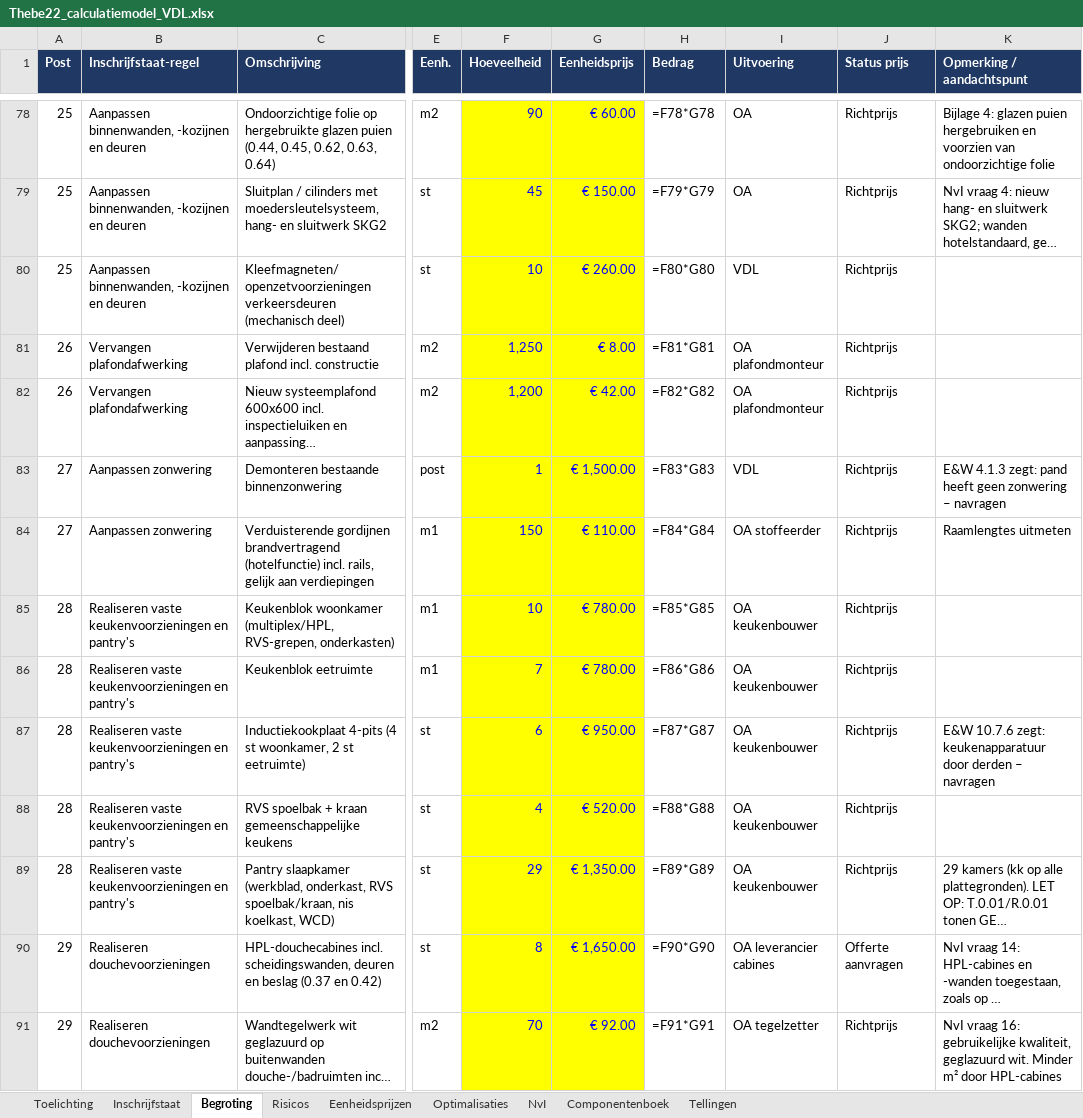
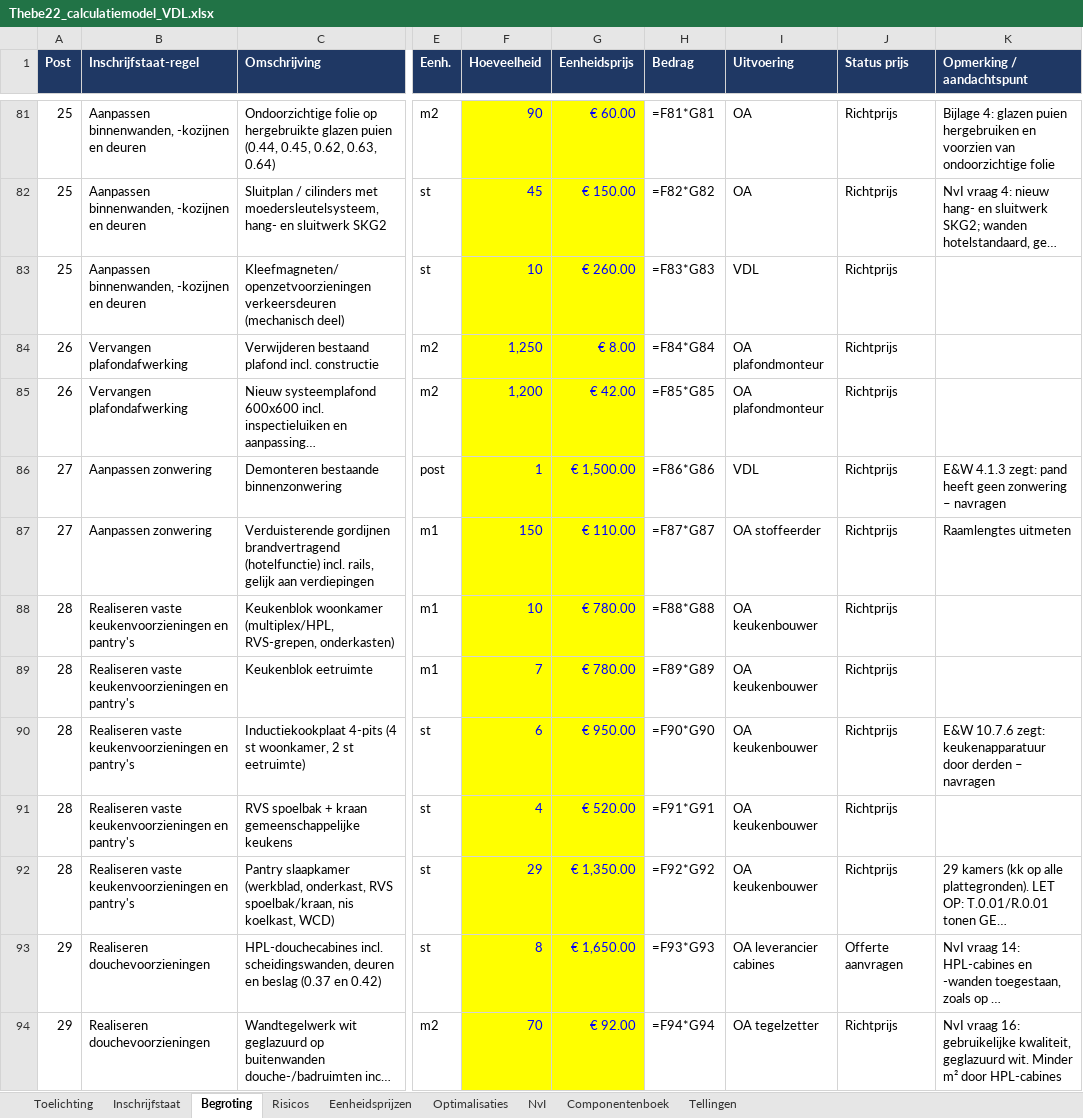
Before and after one commit to Timvanderlugt/Aanbesteding-Thebe, an Excel workbook: calculatie/Thebe22_calculatiemodel_VDL.xlsx, sheet Begroting, drawn as a sheet; only a part is shown, gaps mark what is left out; long unchanged cells end in …; values as stored, in another font and other column widths than the file's, no borders; formulas without a stored value are shown as written; conditional formats not drawn; addresses are those after the commit; the diff covers the shown part only; the diff names each change by its address in the sheet, - before the commit and + after, or states it on an @@ line.

```diff
--- a/calculatie/Thebe22_calculatiemodel_VDL.xlsx (sheet Begroting)
+++ b/calculatie/Thebe22_calculatiemodel_VDL.xlsx (sheet Begroting)
-H81 (Bedrag): =F78*G78
+H81 (Bedrag): =F81*G81
-H82 (Bedrag): =F79*G79
+H82 (Bedrag): =F82*G82
-H83 (Bedrag): =F80*G80
+H83 (Bedrag): =F83*G83
-H84 (Bedrag): =F81*G81
+H84 (Bedrag): =F84*G84
-H85 (Bedrag): =F82*G82
+H85 (Bedrag): =F85*G85
-H86 (Bedrag): =F83*G83
+H86 (Bedrag): =F86*G86
-H87 (Bedrag): =F84*G84
+H87 (Bedrag): =F87*G87
-H88 (Bedrag): =F85*G85
+H88 (Bedrag): =F88*G88
-H89 (Bedrag): =F86*G86
+H89 (Bedrag): =F89*G89
-H90 (Bedrag): =F87*G87
+H90 (Bedrag): =F90*G90
-H91 (Bedrag): =F88*G88
+H91 (Bedrag): =F91*G91
-H92 (Bedrag): =F89*G89
+H92 (Bedrag): =F92*G92
-H93 (Bedrag): =F90*G90
+H93 (Bedrag): =F93*G93
-H94 (Bedrag): =F91*G91
+H94 (Bedrag): =F94*G94
```
Also changed, not shown: 4 added rows, 1 removed row and 76 edited cells elsewhere in this sheet, sheet Inschrijfstaat, sheet Risicos, sheet Tellingen, sheet Toelichting, calculatie/CONCEPT_Bijlage_2_Inschrijfstaat_Thebe22_VDL.xlsx.
